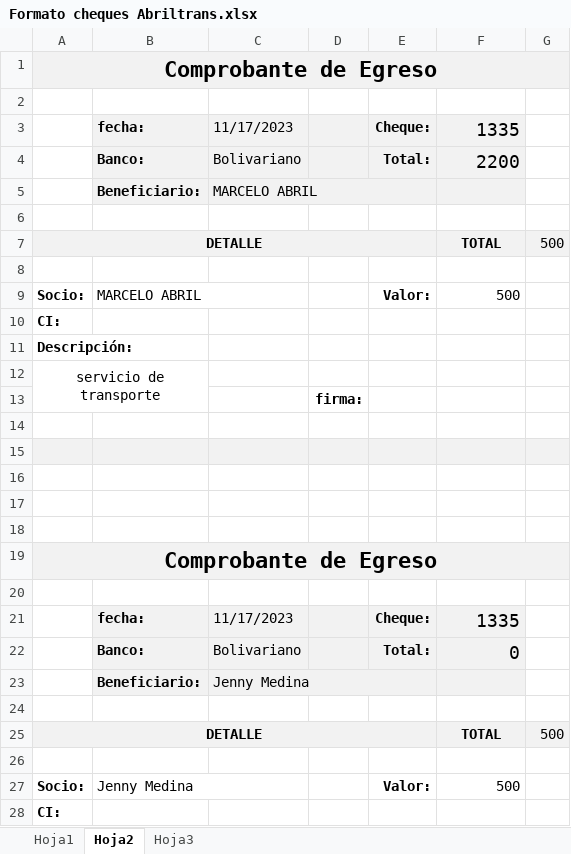
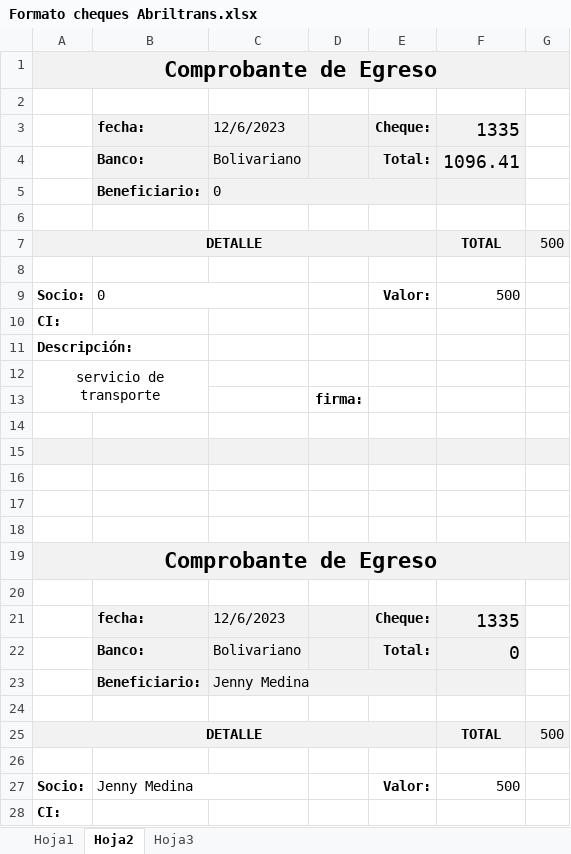
Before and after one commit to ABRILTRANS/OFICINA, an Excel workbook: Formato cheques Abriltrans.xlsx, sheet Hoja2, drawn as a sheet; only a part is shown; values as stored, in another font and other column widths than the file's, no borders; the diff names each change by its address in the sheet, - before the commit and + after, or states it on an @@ line.

```diff
--- a/Formato cheques Abriltrans.xlsx (sheet Hoja2)
+++ b/Formato cheques Abriltrans.xlsx (sheet Hoja2)
-C3: 11/17/2023
+C3: 12/6/2023
-F4: 2200
+F4: 1096.41
-C5: MARCELO ABRIL
+C5: 0
-B9: MARCELO ABRIL
+B9: 0
-C21: 11/17/2023
+C21: 12/6/2023
```
Also changed, not shown: sheet Hoja3, sheet Hoja1, DOC 2023/Reportes Clientes 2023.xlsx, 1 other file.
